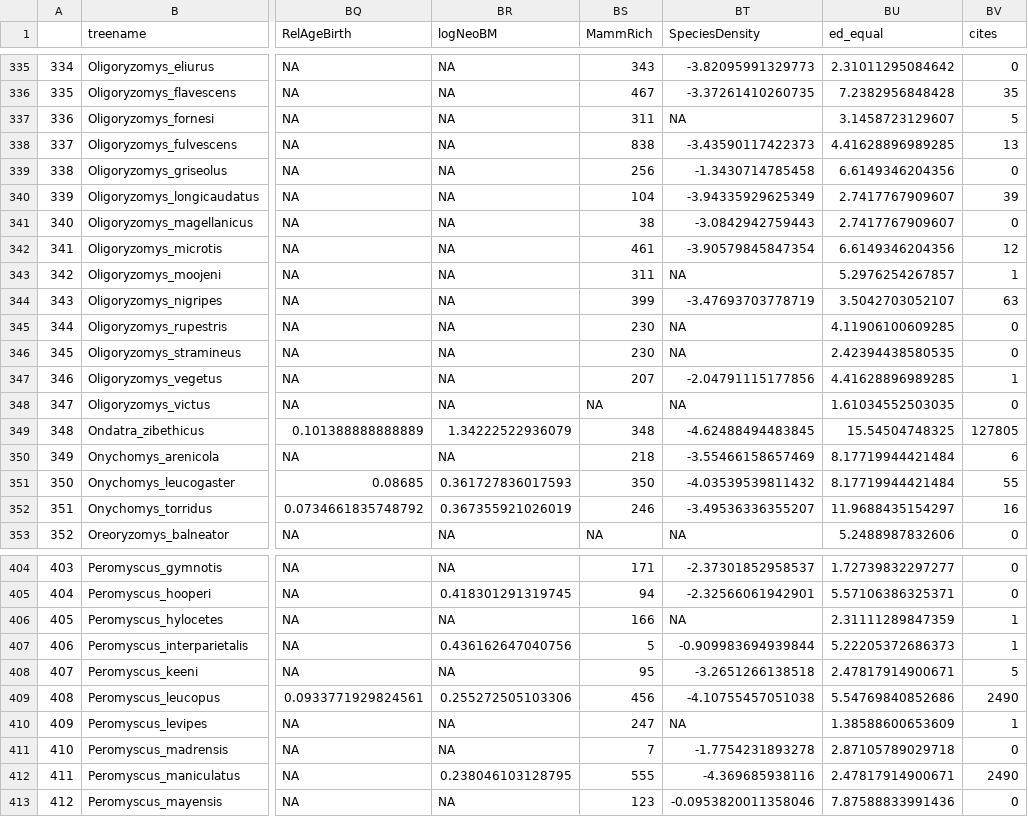
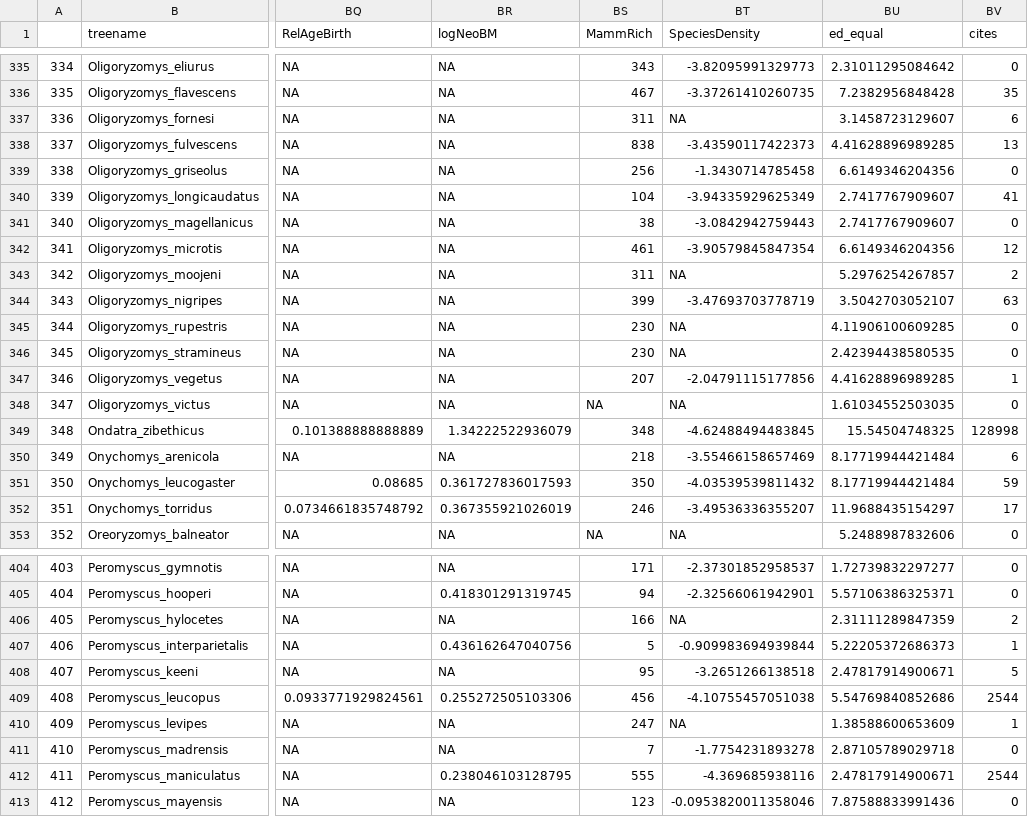
Before and after one commit to viralemergence/hantaro, a CSV file: data/clean files/hantaro cleaned response and traits.csv, drawn as a sheet; only a part is shown, gaps mark what is left out; the diff covers the shown part only; the diff names each change by its address in the sheet, - before the commit and + after, or states it on an @@ line.

```diff
--- a/data/clean files/hantaro cleaned response and traits.csv
+++ b/data/clean files/hantaro cleaned response and traits.csv
-BV337 (cites): 5
+BV337 (cites): 6
-BV340 (cites): 39
+BV340 (cites): 41
-BV343 (cites): 1
+BV343 (cites): 2
-BV349 (cites): 127805
+BV349 (cites): 128998
-BV351 (cites): 55
+BV351 (cites): 59
-BV352 (cites): 16
+BV352 (cites): 17
-BV406 (cites): 1
+BV406 (cites): 2
-BV409 (cites): 2490
+BV409 (cites): 2544
-BV412 (cites): 2490
+BV412 (cites): 2544
```
Also changed, not shown: 54 edited cells elsewhere in this file, data/clean files/hantaro predictions.csv, figs/Table S2.csv, 9 other files.
